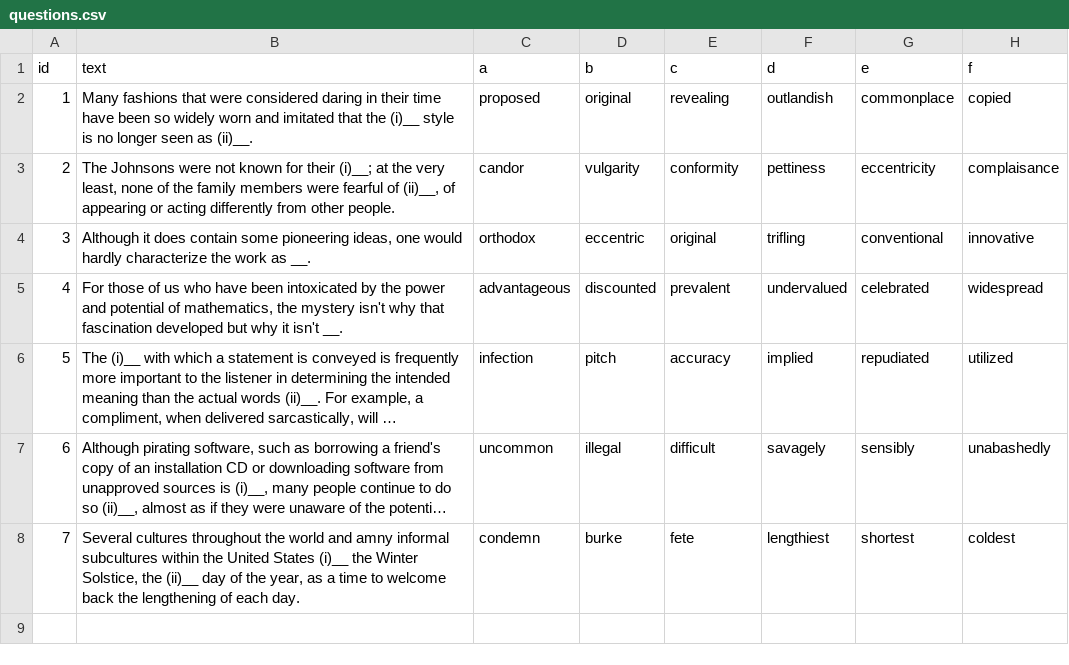
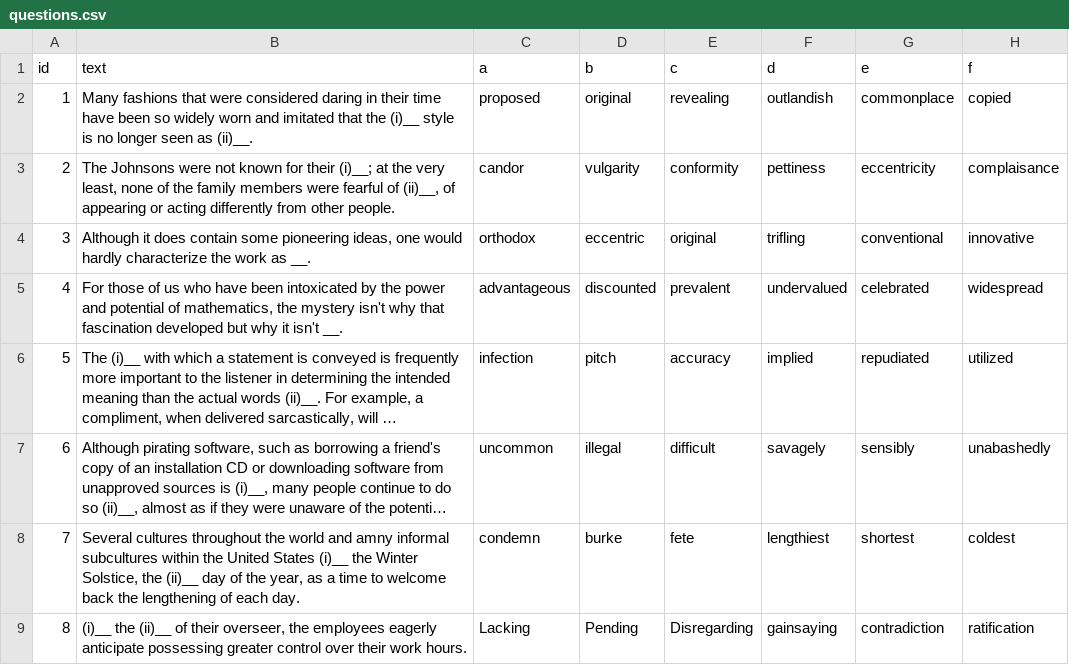
Before and after one commit to TheSithPadawan/GreProject, a CSV file: contents/questions.csv, drawn as a sheet; long unchanged cells end in …; the diff names each change by its address in the sheet, - before the commit and + after, or states it on an @@ line.

Commit message:
added data for db

```diff
--- a/contents/questions.csv
+++ b/contents/questions.csv
+row 9: 8 | (i)__ the (ii)__ of their overseer, the employees eagerly anticipate possessing greater control over their work hours. | Lacking | Pending | Disregarding | gainsaying | contradiction | ratification
```
Also changed, not shown: 2 other files.
